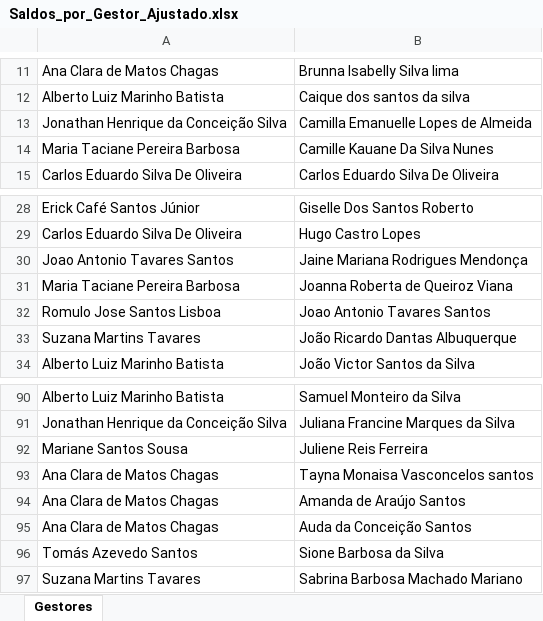
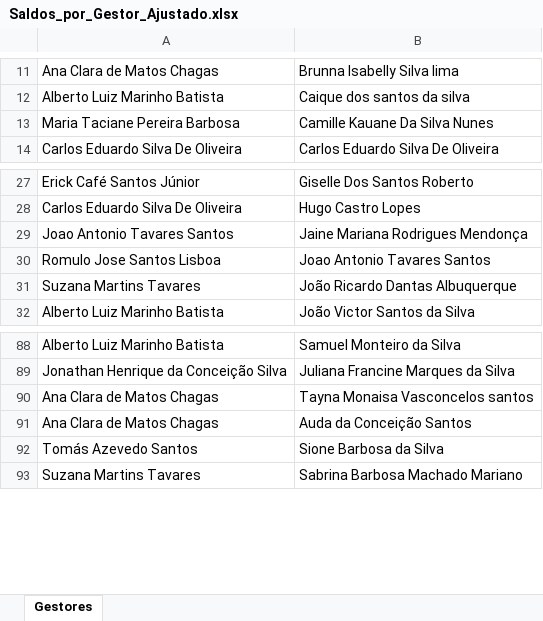
Before and after one commit to alcinadadosti-worspace/relatorioDehours, an Excel workbook: public/Saldos_por_Gestor_Ajustado.xlsx, sheet Gestores, drawn as a sheet; only a part is shown, gaps mark what is left out; values as stored, in another font and other column widths than the file's, no borders; the diff names each change by its address in the sheet, - before the commit and + after, or states it on an @@ line.

```diff
--- a/public/Saldos_por_Gestor_Ajustado.xlsx (sheet Gestores)
+++ b/public/Saldos_por_Gestor_Ajustado.xlsx (sheet Gestores)
-row 13: Jonathan Henrique da Conceição Silva | Camilla Emanuelle Lopes de Almeida
-row 31: Maria Taciane Pereira Barbosa | Joanna Roberta de Queiroz Viana
-row 92: Mariane Santos Sousa | Juliene Reis Ferreira
-row 94: Ana Clara de Matos Chagas | Amanda de Araújo Santos
```
Also changed, not shown: 2 other files.
